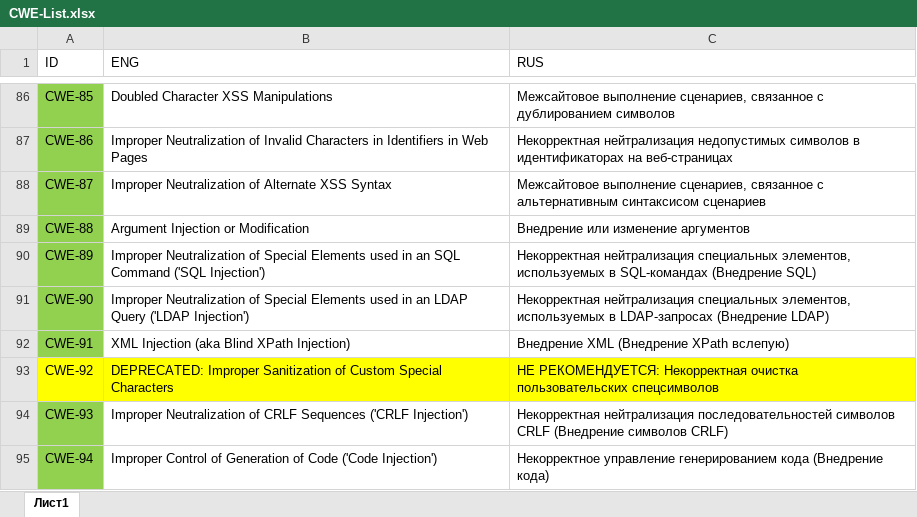
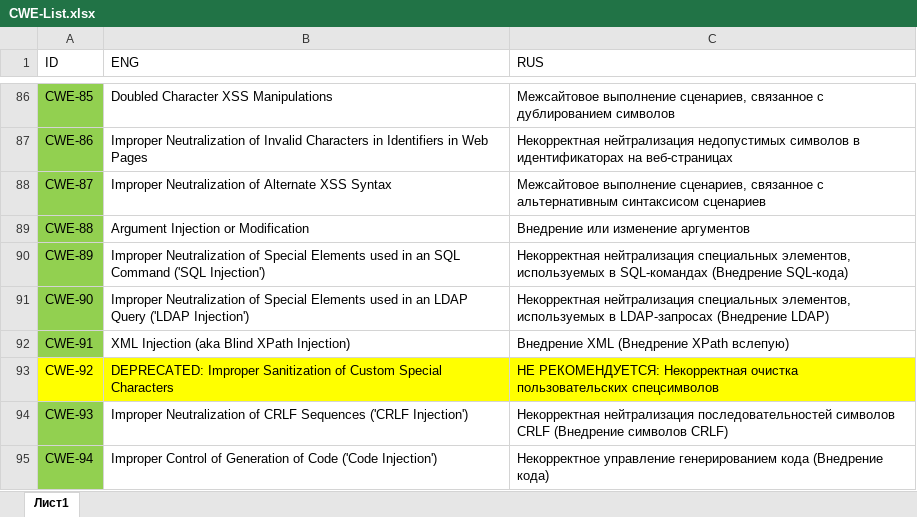
Before and after one commit to PositiveTechnologies/PT.Doc, an Excel workbook: CWE-List/CWE-List.xlsx, sheet Лист1, drawn as a sheet; only a part is shown, gaps mark what is left out; values as stored, in another font and other column widths than the file's, no borders; table styles not drawn; the diff names each change by its address in the sheet, - before the commit and + after, or states it on an @@ line.

```diff
--- a/CWE-List/CWE-List.xlsx (sheet Лист1)
+++ b/CWE-List/CWE-List.xlsx (sheet Лист1)
-C90 (RUS): …SQL-командах (Внедрение SQL)
+C90 (RUS): …SQL-командах (Внедрение SQL-кода)
```
Also changed, not shown: 1 other file.
